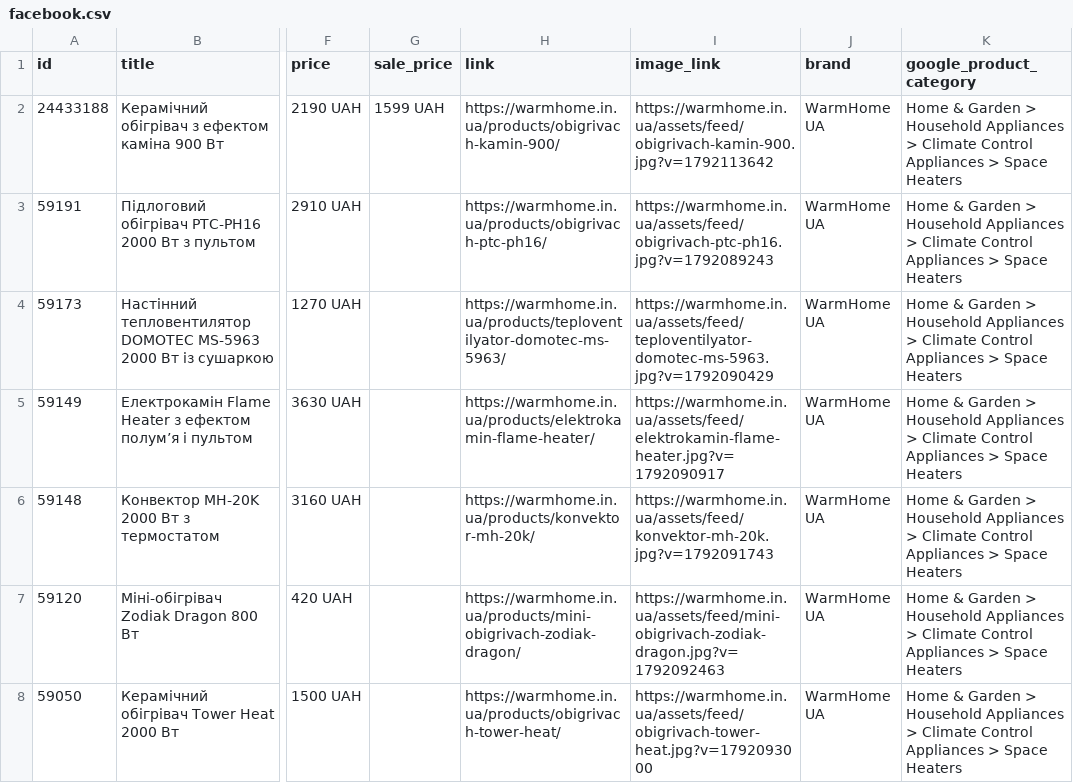
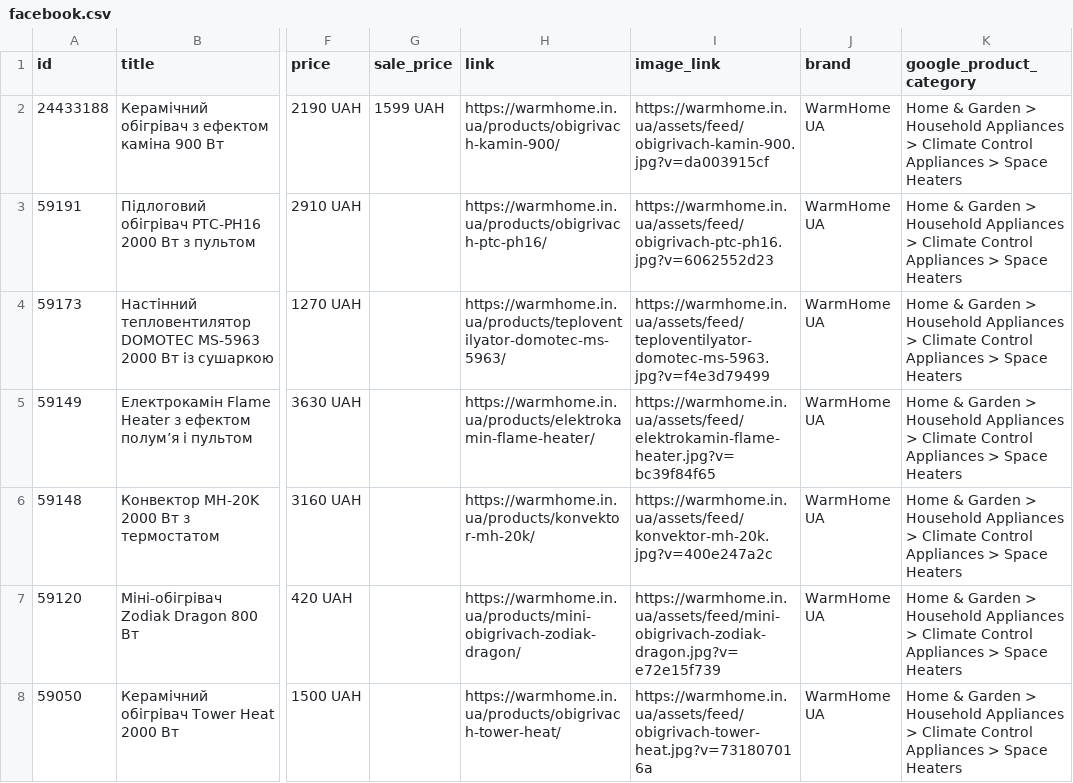
Before and after one commit to beginning2026now-pixel/warmhome-landing, a CSV file: feed/facebook.csv, drawn as a sheet; only a part is shown, gaps mark what is left out; the diff covers the shown part only; the diff names each change by its address in the sheet, - before the commit and + after, or states it on an @@ line.

```diff
--- a/feed/facebook.csv
+++ b/feed/facebook.csv
-I2 (image_link): https://warmhome.in.ua/assets/feed/obigrivach-kamin-900.jpg?v=1792113642
+I2 (image_link): https://warmhome.in.ua/assets/feed/obigrivach-kamin-900.jpg?v=da003915cf
-I3 (image_link): https://warmhome.in.ua/assets/feed/obigrivach-ptc-ph16.jpg?v=1792089243
+I3 (image_link): https://warmhome.in.ua/assets/feed/obigrivach-ptc-ph16.jpg?v=6062552d23
-I4 (image_link): https://warmhome.in.ua/assets/feed/teploventilyator-domotec-ms-5963.jpg?v=1792090429
+I4 (image_link): https://warmhome.in.ua/assets/feed/teploventilyator-domotec-ms-5963.jpg?v=f4e3d79499
-I5 (image_link): https://warmhome.in.ua/assets/feed/elektrokamin-flame-heater.jpg?v=1792090917
+I5 (image_link): https://warmhome.in.ua/assets/feed/elektrokamin-flame-heater.jpg?v=bc39f84f65
-I6 (image_link): https://warmhome.in.ua/assets/feed/konvektor-mh-20k.jpg?v=1792091743
+I6 (image_link): https://warmhome.in.ua/assets/feed/konvektor-mh-20k.jpg?v=400e247a2c
-I7 (image_link): https://warmhome.in.ua/assets/feed/mini-obigrivach-zodiak-dragon.jpg?v=1792092463
+I7 (image_link): https://warmhome.in.ua/assets/feed/mini-obigrivach-zodiak-dragon.jpg?v=e72e15f739
-I8 (image_link): https://warmhome.in.ua/assets/feed/obigrivach-tower-heat.jpg?v=1792093000
+I8 (image_link): https://warmhome.in.ua/assets/feed/obigrivach-tower-heat.jpg?v=731807016a
```
Also changed, not shown: 24 edited cells elsewhere in this file, 1 other file.
